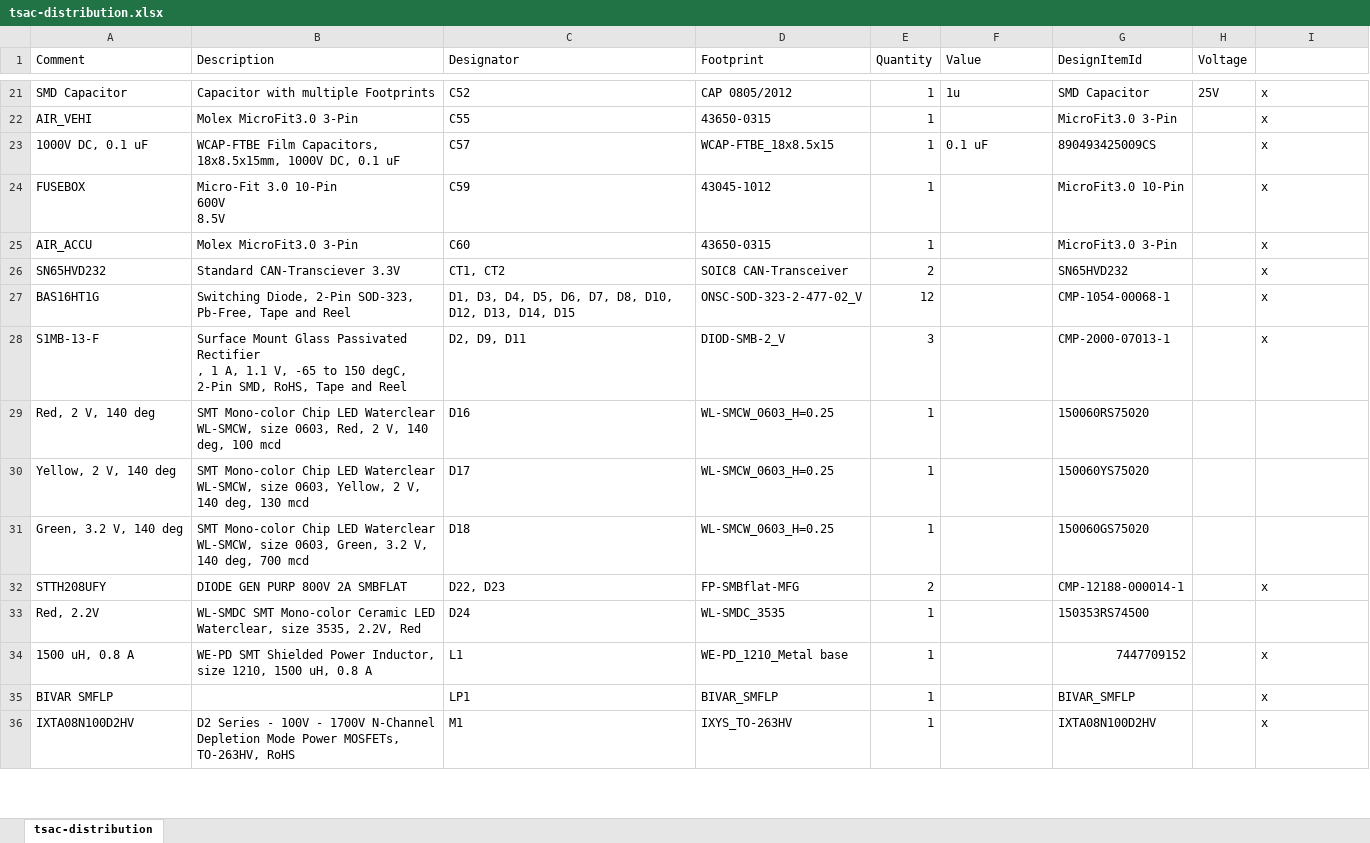
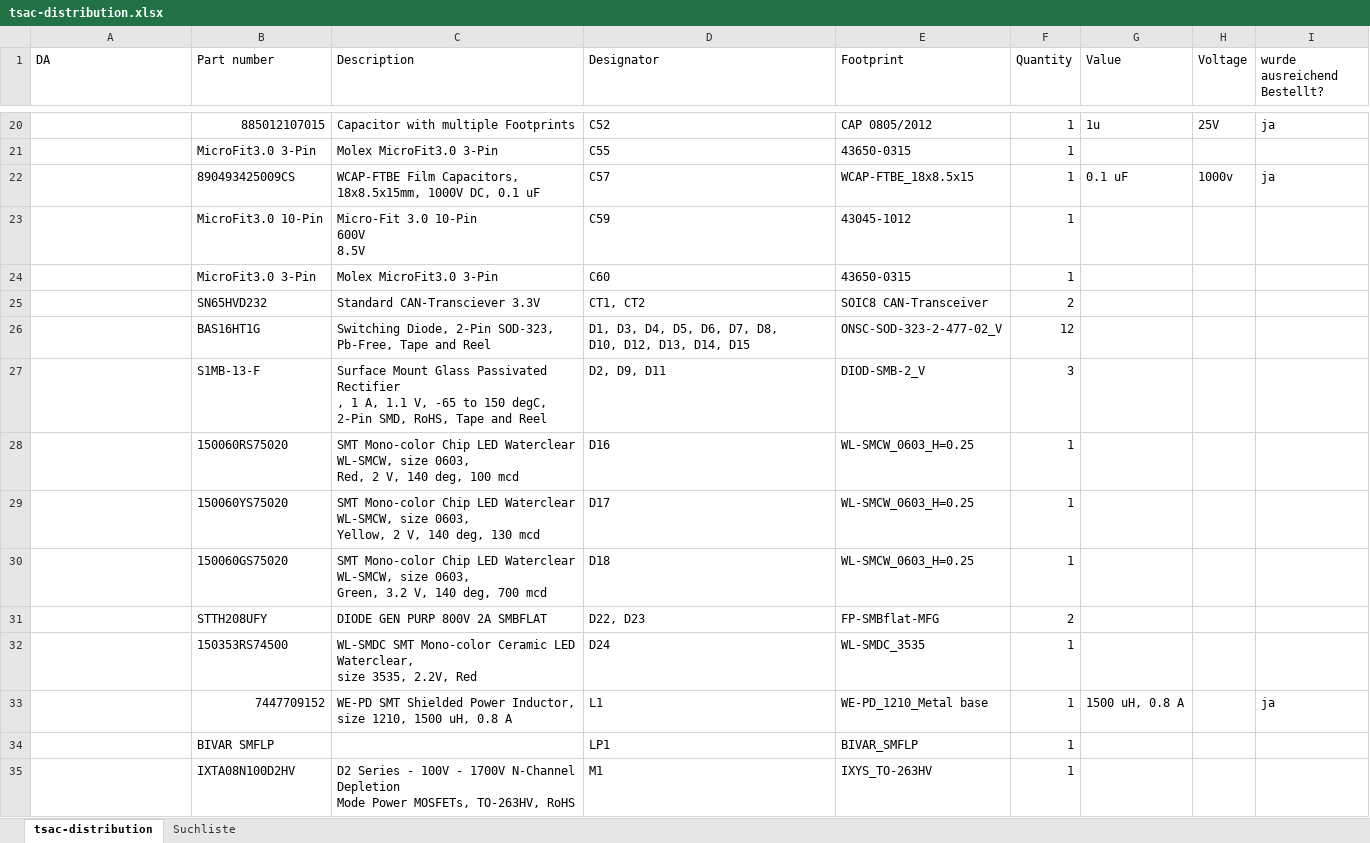
Before and after one commit to baltic-racing/ADaMM-Accumulator-Distribution-and-Managment-Master, an Excel workbook: BOM/tsac-distribution.xlsx, sheet tsac-distribution, drawn as a sheet; only a part is shown, gaps mark what is left out; values as stored, in another font and other column widths than the file's, no cell formats; removed rows and columns are numbered as before the commit, all else as after; the diff covers the shown part only; the diff names each change by its address in the sheet, - before the commit and + after, or states it on an @@ line.

```diff
--- a/BOM/tsac-distribution.xlsx (sheet tsac-distribution)
+++ b/BOM/tsac-distribution.xlsx (sheet tsac-distribution)
+sheet tab: Suchliste
+column B (Part number), rows 20-35: 885012107015 | MicroFit3.0 3-Pin | 890493425009CS | MicroFit3.0 10-Pin | MicroFit3.0 3-Pin | SN65HVD232 | BAS16HT1G | S1MB-13-F | 150060RS75020 | 150060YS75020 | 150060GS75020 | STTH208UFY | 150353RS74500 | 7447709152 | BIVAR SMFLP | IXTA08N100D2HV
-column G (DesignItemId), rows 21-36: SMD Capacitor | MicroFit3.0 3-Pin | 890493425009CS | MicroFit3.0 10-Pin | MicroFit3.0 3-Pin | SN65HVD232 | CMP-1054-00068-1 | CMP-2000-07013-1 | 150060RS75020 | 150060YS75020 | 150060GS75020 | CMP-12188-000014-1 | 150353RS74500 | 7447709152 | BIVAR_SMFLP | IXTA08N100D2HV
-A1: Comment
+A1: DA
-I1: (empty)
+I1: wurde ausreichend Bestellt?
-A20 (DA): SMD Capacitor
+A20 (DA): (empty)
-I20 (wurde ausreichend Bestellt?): x
+I20 (wurde ausreichend Bestellt?): ja
-A21 (DA): AIR_VEHI
+A21 (DA): (empty)
-I21 (wurde ausreichend Bestellt?): x
+I21 (wurde ausreichend Bestellt?): (empty)
-A22 (DA): 1000V DC, 0.1 uF
+A22 (DA): (empty)
-H22 (Voltage): (empty)
+H22 (Voltage): 1000v
-I22 (wurde ausreichend Bestellt?): x
+I22 (wurde ausreichend Bestellt?): ja
-A23 (DA): FUSEBOX
+A23 (DA): (empty)
-I23:I27 (wurde ausreichend Bestellt?): x
+I23:I27 (wurde ausreichend Bestellt?): (empty)
-A24 (DA): AIR_ACCU
+A24 (DA): (empty)
-A25 (DA): SN65HVD232
+A25 (DA): (empty)
-A26 (DA): BAS16HT1G
+A26 (DA): (empty)
-D26 (Designator): …D14, D15
+D26 (Designator): …D14, D15
-A27 (DA): S1MB-13-F
+A27 (DA): (empty)
-A28 (DA): Red, 2 V, 140 deg
+A28 (DA): (empty)
-C28 (Description): …100 mcd
+C28 (Description): …100 mcd
-A29 (DA): Yellow, 2 V, 140 deg
+A29 (DA): (empty)
-C29 (Description): …130 mcd
+C29 (Description): …130 mcd
-A30 (DA): Green, 3.2 V, 140 deg
+A30 (DA): (empty)
-C30 (Description): …700 mcd
+C30 (Description): …700 mcd
-A31 (DA): STTH208UFY
+A31 (DA): (empty)
-I31 (wurde ausreichend Bestellt?): x
+I31 (wurde ausreichend Bestellt?): (empty)
-A32 (DA): Red, 2.2V
+A32 (DA): (empty)
-C32 (Description): …2.2V, Red
+C32 (Description): …2.2V, Red
-A33 (DA): 1500 uH, 0.8 A
+A33 (DA): (empty)
-G33 (Value): (empty)
+G33 (Value): 1500 uH, 0.8 A
-I33 (wurde ausreichend Bestellt?): x
+I33 (wurde ausreichend Bestellt?): ja
-A34 (DA): BIVAR SMFLP
+A34 (DA): (empty)
-I34:I35 (wurde ausreichend Bestellt?): x
+I34:I35 (wurde ausreichend Bestellt?): (empty)
-A35 (DA): IXTA08N100D2HV
+A35 (DA): (empty)
-C35 (Description): …TO-263HV, RoHS
+C35 (Description): …TO-263HV, RoHS
```
Also changed, not shown: 7 added rows, 6 removed rows and 161 edited cells elsewhere in this sheet, cell formats, 5 other files.
